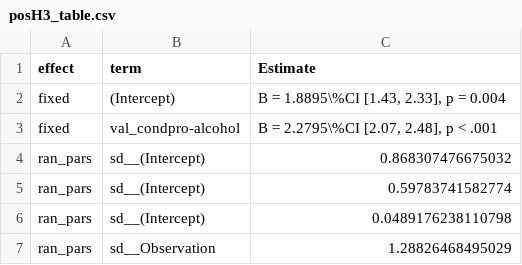
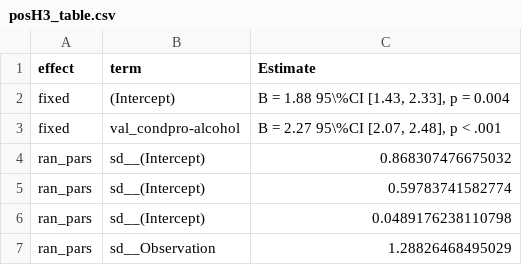
Before and after one commit to csch0lz/SocialLife, a CSV file: Tables/posH3_table.csv, drawn as a sheet.

```diff
--- a/Tables/posH3_table.csv
+++ b/Tables/posH3_table.csv
@@ -1,4 +1,4 @@
 effect,term,Estimate
-fixed,(Intercept),"B = 1.8895\%CI [1.43, 2.33], p = 0.004"
-fixed,val_condpro-alcohol,"B = 2.2795\%CI [2.07, 2.48], p < .001"
+fixed,(Intercept),"B = 1.88 95\%CI [1.43, 2.33], p = 0.004"
+fixed,val_condpro-alcohol,"B = 2.27 95\%CI [2.07, 2.48], p < .001"
 ran_pars,sd__(Intercept),0.868307476675032
```
Also changed, not shown: Tables/negH3_table.csv, 1 other file.
